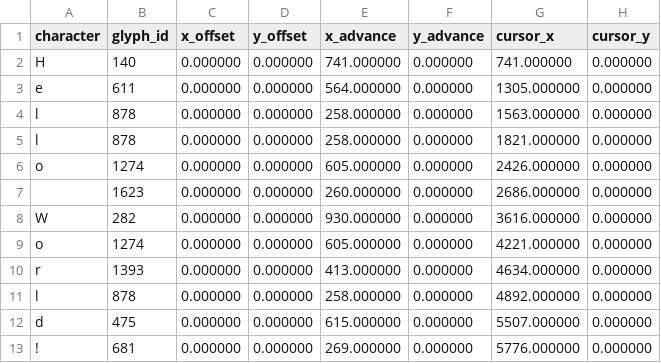
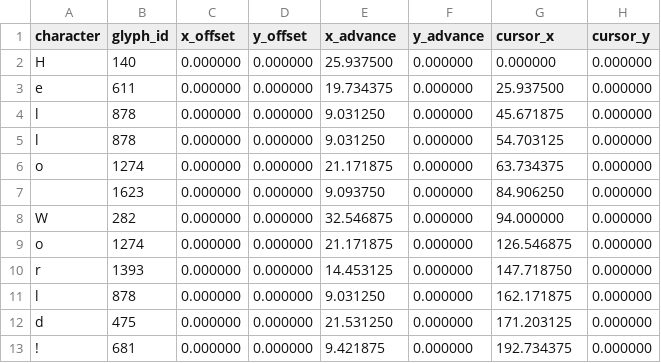
Before and after one commit to pedropark99/harfbuzz-example, a CSV file: glyph_positions.csv, drawn as a sheet.

```diff
--- a/glyph_positions.csv
+++ b/glyph_positions.csv
@@ -1,13 +1,13 @@
 character,glyph_id,x_offset,y_offset,x_advance,y_advance,cursor_x,cursor_y
-H,140,0.000000,0.000000,741.000000,0.000000,741.000000,0.000000
-e,611,0.000000,0.000000,564.000000,0.000000,1305.000000,0.000000
-l,878,0.000000,0.000000,258.000000,0.000000,1563.000000,0.000000
-l,878,0.000000,0.000000,258.000000,0.000000,1821.000000,0.000000
-o,1274,0.000000,0.000000,605.000000,0.000000,2426.000000,0.000000
- ,1623,0.000000,0.000000,260.000000,0.000000,2686.000000,0.000000
-W,282,0.000000,0.000000,930.000000,0.000000,3616.000000,0.000000
-o,1274,0.000000,0.000000,605.000000,0.000000,4221.000000,0.000000
-r,1393,0.000000,0.000000,413.000000,0.000000,4634.000000,0.000000
-l,878,0.000000,0.000000,258.000000,0.000000,4892.000000,0.000000
-d,475,0.000000,0.000000,615.000000,0.000000,5507.000000,0.000000
-!,681,0.000000,0.000000,269.000000,0.000000,5776.000000,0.000000
+H,140,0.000000,0.000000,25.937500,0.000000,0.000000,0.000000
+e,611,0.000000,0.000000,19.734375,0.000000,25.937500,0.000000
+l,878,0.000000,0.000000,9.031250,0.000000,45.671875,0.000000
+l,878,0.000000,0.000000,9.031250,0.000000,54.703125,0.000000
+o,1274,0.000000,0.000000,21.171875,0.000000,63.734375,0.000000
+ ,1623,0.000000,0.000000,9.093750,0.000000,84.906250,0.000000
+W,282,0.000000,0.000000,32.546875,0.000000,94.000000,0.000000
+o,1274,0.000000,0.000000,21.171875,0.000000,126.546875,0.000000
+r,1393,0.000000,0.000000,14.453125,0.000000,147.718750,0.000000
+l,878,0.000000,0.000000,9.031250,0.000000,162.171875,0.000000
+d,475,0.000000,0.000000,21.531250,0.000000,171.203125,0.000000
+!,681,0.000000,0.000000,9.421875,0.000000,192.734375,0.000000
```
Also changed, not shown: 5 other files.
